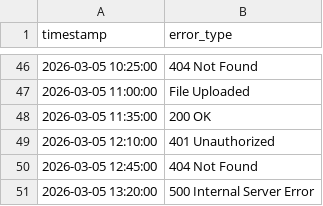
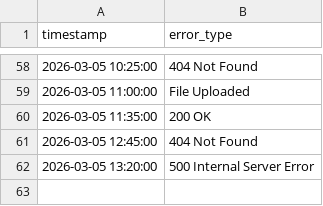
Before and after one commit to MayaG-973/log-file-analyzer, a CSV file: data/logs.csv, drawn as a sheet; only a part is shown, gaps mark what is left out; the diff covers the shown part only.

```diff
--- a/data/logs.csv
+++ b/data/logs.csv
@@ -48,3 +60,2 @@ timestamp,error_type
 2026-03-05 11:35:00,200 OK
-2026-03-05 12:10:00,401 Unauthorized
 2026-03-05 12:45:00,404 Not Found
```
Also changed, not shown: 14 added rows and 2 removed rows elsewhere in this file.
